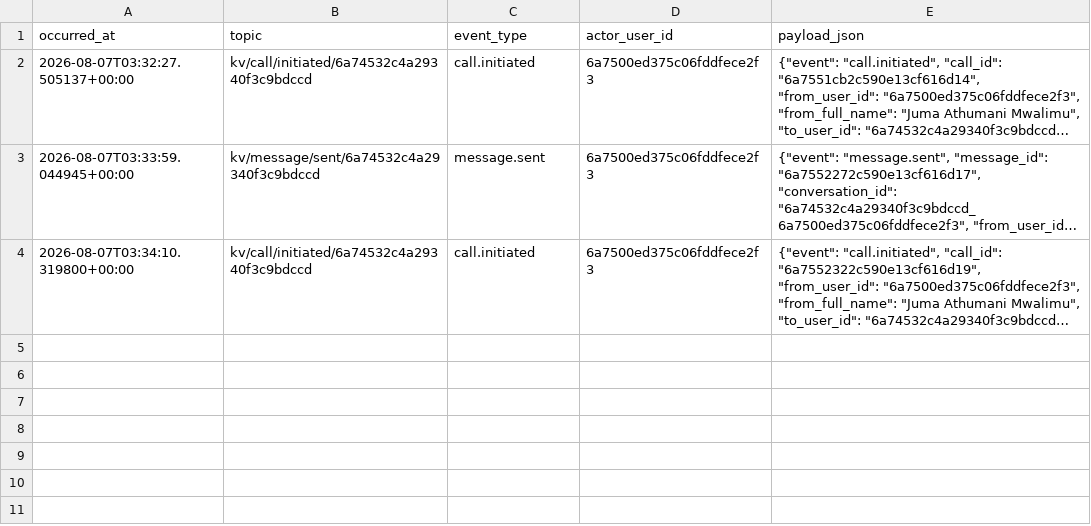
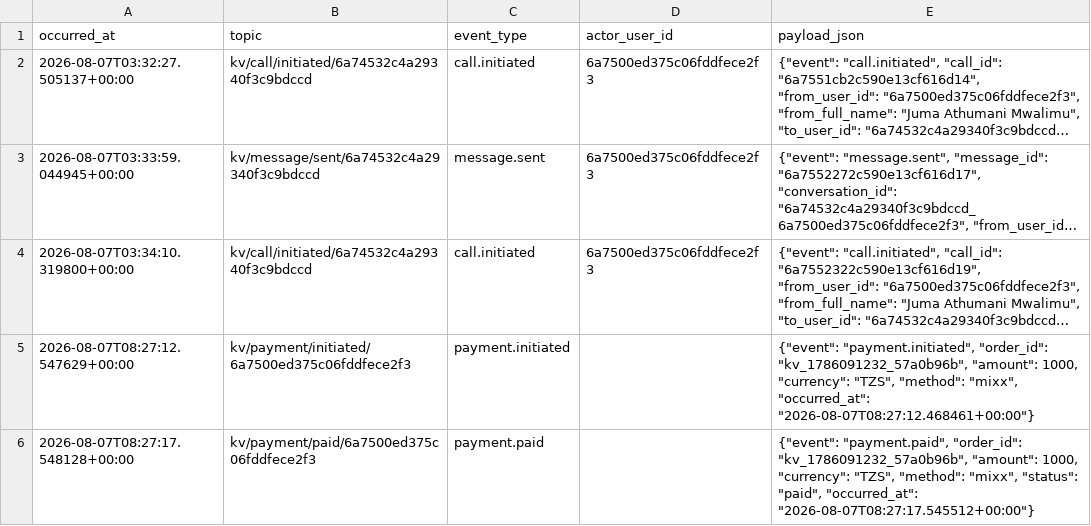
Before and after one commit to mtaliban/KUBADILISHANABACKEND, a CSV file: csv_output/events_2026-08-07.csv, drawn as a sheet; long unchanged cells end in …; the diff names each change by its address in the sheet, - before the commit and + after, or states it on an @@ line.

Commit message:
Add Selcom payment integration (mock + live modes)
Module: app/modules/payments/
- POST /payments/initiate — create order, trigger USSD push OR return checkout URL
- POST /payments/webhook — Selcom callback (HMAC-verified in live mode)
- GET /payments/status/{id} — polled by frontend
- GET /payments/my-history — user's payment history
- GET /payments/admin/all — admin view + total revenue

Selcom client (selcom_client.py):
- HMAC-SHA256 request signing per Selcom Ecommerce API spec
- create_order() + wallet_push() + order_status() + verify_webhook_signature()

Modes (env: SELCOM_MODE):
- 'mock' (default): auto-completes payment after 5s — perfect for dev
- 'live': real Selcom API (needs SELCOM_VENDOR_CODE + API_KEY + API_SECRET)

Events: publishes kv/payment/{initiated|paid|failed}/{user_id}
Frontend can subscribe → toast notifications end-to-end

```diff
--- a/csv_output/events_2026-08-07.csv
+++ b/csv_output/events_2026-08-07.csv
+row 5: 2026-08-07T08:27:12.547629+00:00 | kv/payment/initiated/6a7500ed375c06fddfece2f3 | payment.initiated |  | {"event": "payment.initiated", "order_id": "kv_1786091232_57a0b96b", "amount": 1000, "currency": "TZS", "method": "mixx", "occurred_at": "2026-08-07T08:27:12.468461+00:00"}
+row 6: 2026-08-07T08:27:17.548128+00:00 | kv/payment/paid/6a7500ed375c06fddfece2f3 | payment.paid |  | {"event": "payment.paid", "order_id": "kv_1786091232_57a0b96b", "amount": 1000, "currency": "TZS", "method": "mixx", "status": "paid", "occurred_at": "2026-08-07T08:27:17.545512+00:00"}
```
Also changed, not shown: 6 other files.
